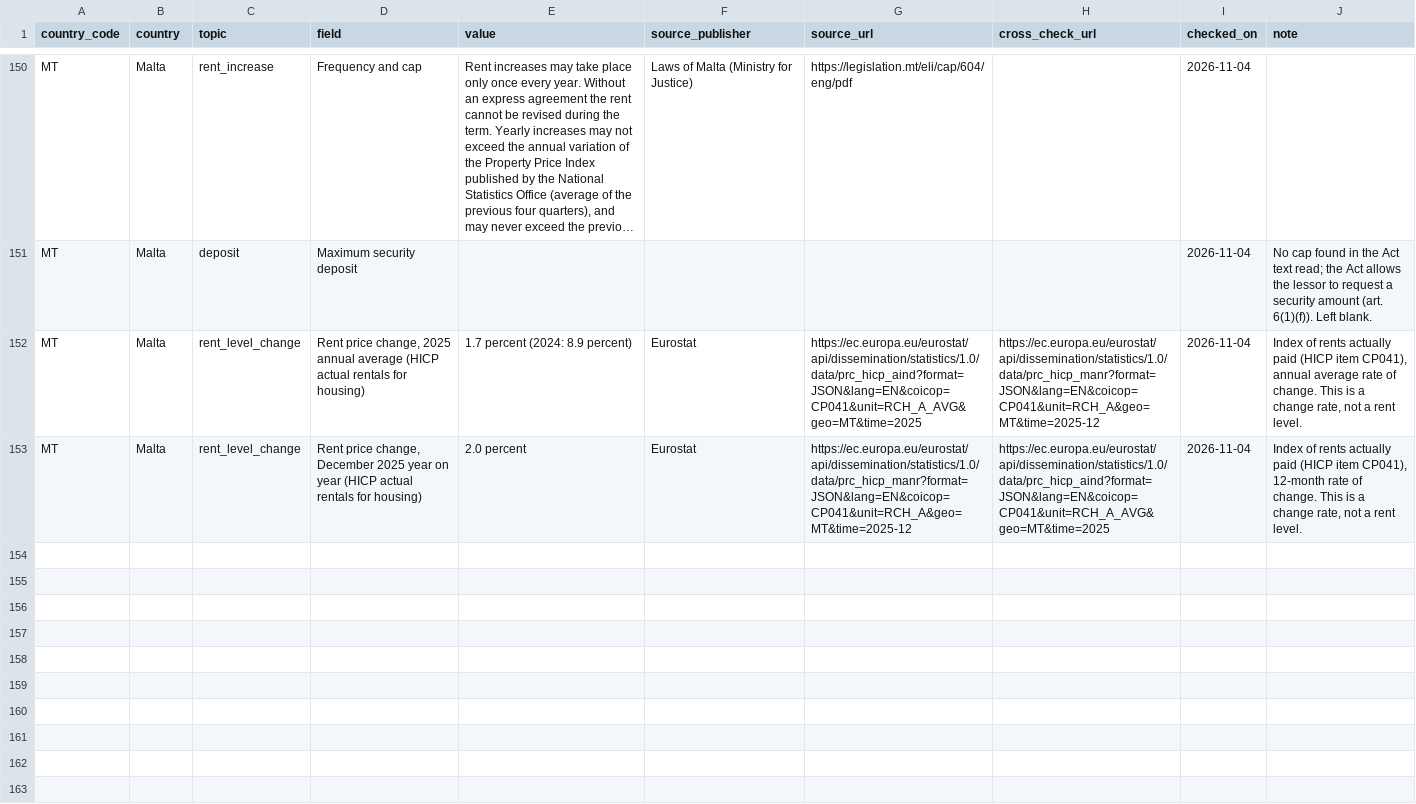
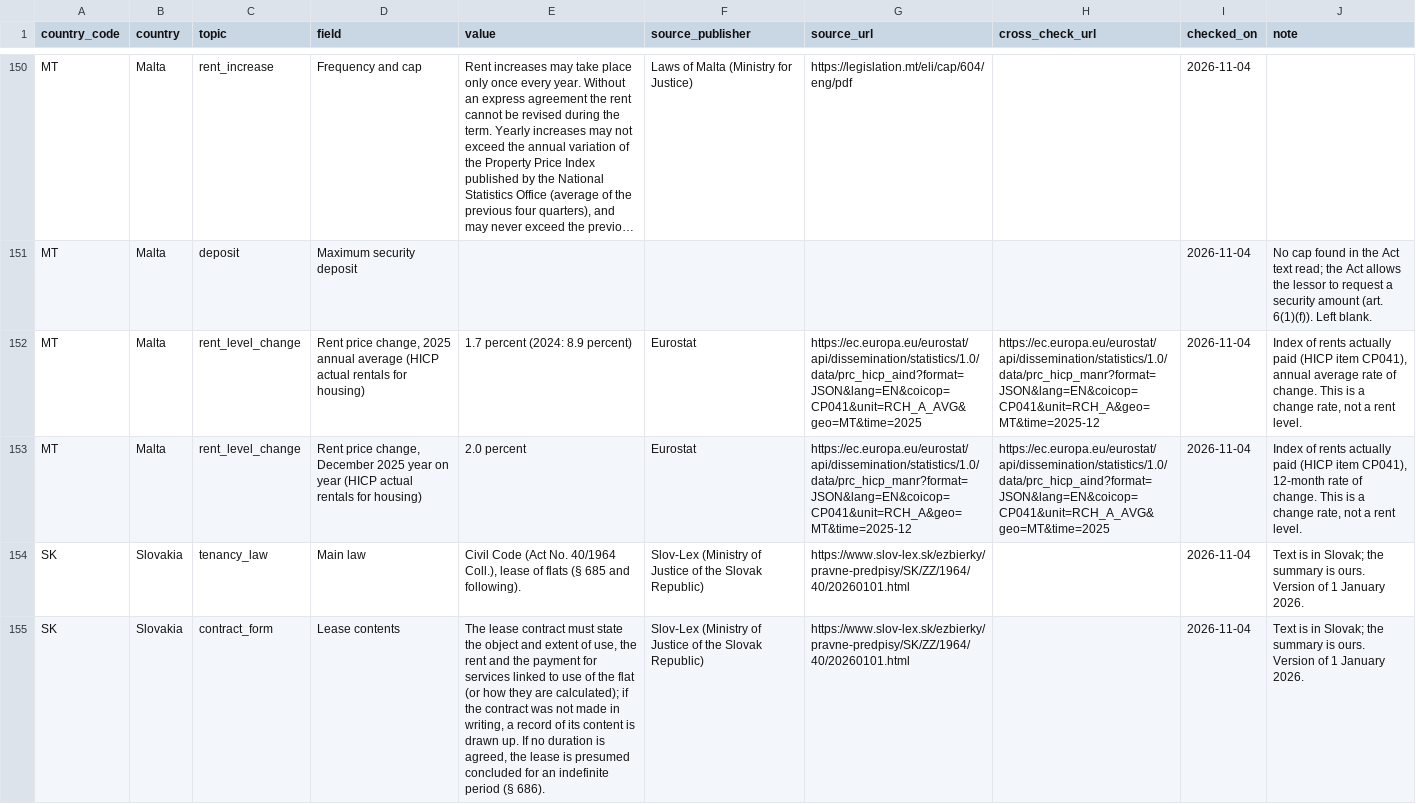
Before and after one commit to izirento/izirento-rent-index-international, a CSV file: all_countries_rent_landlord_rules.csv, drawn as a sheet; only a part is shown, gaps mark what is left out; long unchanged cells end in …; the diff covers the shown part only.

Commit message:
Add Slovakia

```diff
--- a/all_countries_rent_landlord_rules.csv
+++ b/all_countries_rent_landlord_rules.csv
@@ -153 +153,3 @@ MT,Malta,rent_level_change,"Rent price change, 2025 annual average (HICP actual
 MT,Malta,rent_level_change,"Rent price change, December 2025 year on year (HICP actual rentals for housing)",2.0 percent,Eurostat,https://ec.europa.eu/eurostat/api/dissemination/statistics/1.0/data/prc_hicp_manr?format=JSON&lang=EN&coicop=CP041&unit=RCH_A&geo=MT&time=2025-12,https://ec.europa.eu/eurostat/api/dissemination/statistics/1.0/data/prc_hicp_aind?format=JSON&lang=EN&coicop=CP041&unit=RCH_A_AVG&geo=MT&time=2025,2026-11-04,"Index of rents actually paid (HICP item CP041), 12-month rate of change. This is a change rate, not a rent level."
+SK,Slovakia,tenancy_law,Main law,"Civil Code (Act No. 40/1964 Coll.), lease of flats (§ 685 and following).",Slov-Lex (Ministry of Justice of the Slovak Republic),https://www.slov-lex.sk/ezbierky/pravne-predpisy/SK/ZZ/1964/40/20260101.html,,2026-11-04,Text is in Slovak; the summary is ours. Version of 1 January 2026.
+SK,Slovakia,contract_form,Lease contents,"The lease contract must state the object and extent of use, the rent and the payment for services linked to use of the flat (or how they are calculated); if the contract was not made in writing, a record of its content is drawn up. If no duration is agreed, the lease is presumed concluded for an indefinite period (§ 686).",Slov-Lex (Ministry of Justice of the Slovak Republic),https://www.slov-lex.sk/ezbierky/pravne-predpisy/SK/ZZ/1964/40/20260101.html,,2026-11-04,Text is in Slovak; the summary is ours. Version of 1 January 2026.
```
Also changed, not shown: 6 added rows elsewhere in this file, 5 other files.
